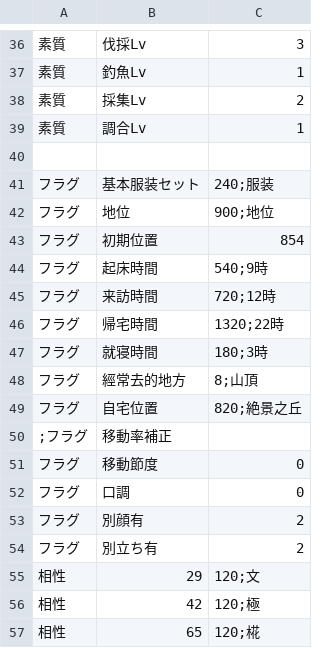
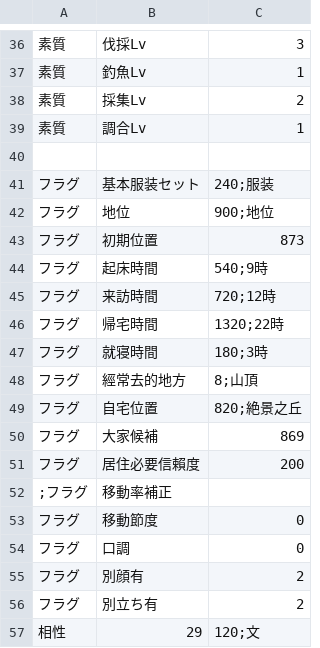
Before and after one commit to Paradox-Phenomenon/EraTW-Magic_DLC, a CSV file: CSV/Chara/Chara140 龍.csv, drawn as a sheet; only a part is shown, gaps mark what is left out; the shorter side is filled out with more unchanged rows.

```diff
--- a/CSV/Chara/Chara140 龍.csv
+++ b/CSV/Chara/Chara140 龍.csv
@@ -42,3 +42,3 @@
 フラグ,地位,900;地位
-フラグ,初期位置,854
+フラグ,初期位置,873
 フラグ,起床時間,540;9時
@@ -49,2 +49,4 @@
 フラグ,自宅位置,820;絶景之丘
+フラグ,大家候補,869
+フラグ,居住必要信賴度,200
 ;フラグ,移動率補正,
```
Also changed, not shown: CSV/Chara/Chara139 典.csv, CSV/Str.csv, 23 other files.
